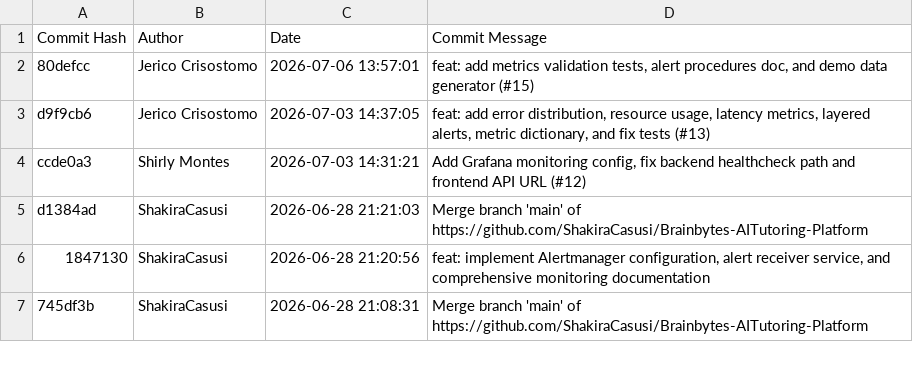
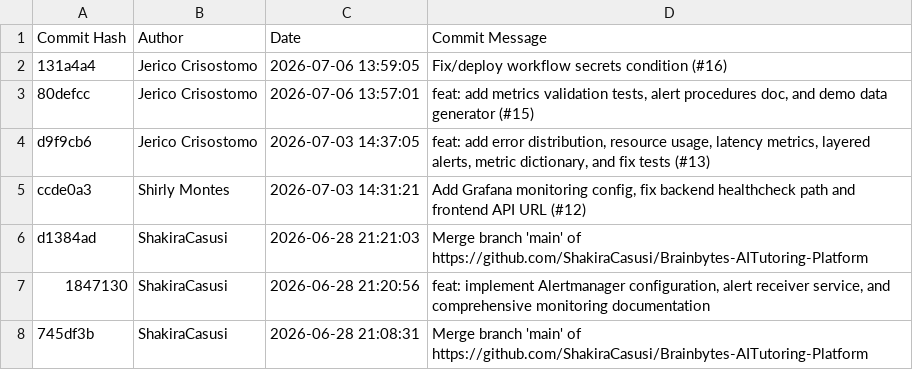
Before and after one commit to ShakiraCasusi/Brainbytes-AITutoring-Platform, a CSV file: commits.csv, drawn as a sheet; only a part is shown.

```diff
--- a/commits.csv
+++ b/commits.csv
@@ -1,2 +1,3 @@
 Commit Hash,Author,Date,Commit Message
+"131a4a4","Jerico Crisostomo","2026-07-06 13:59:05","Fix/deploy workflow secrets condition (#16)"
 "80defcc","Jerico Crisostomo","2026-07-06 13:57:01","feat: add metrics validation tests, alert procedures doc, and demo data generator (#15)"
```
